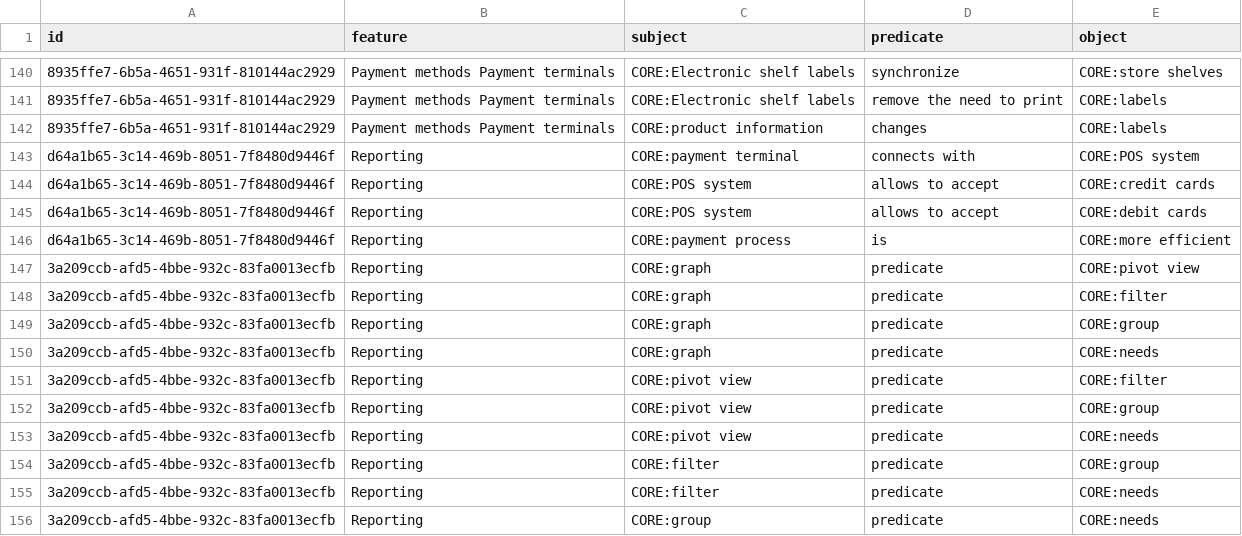
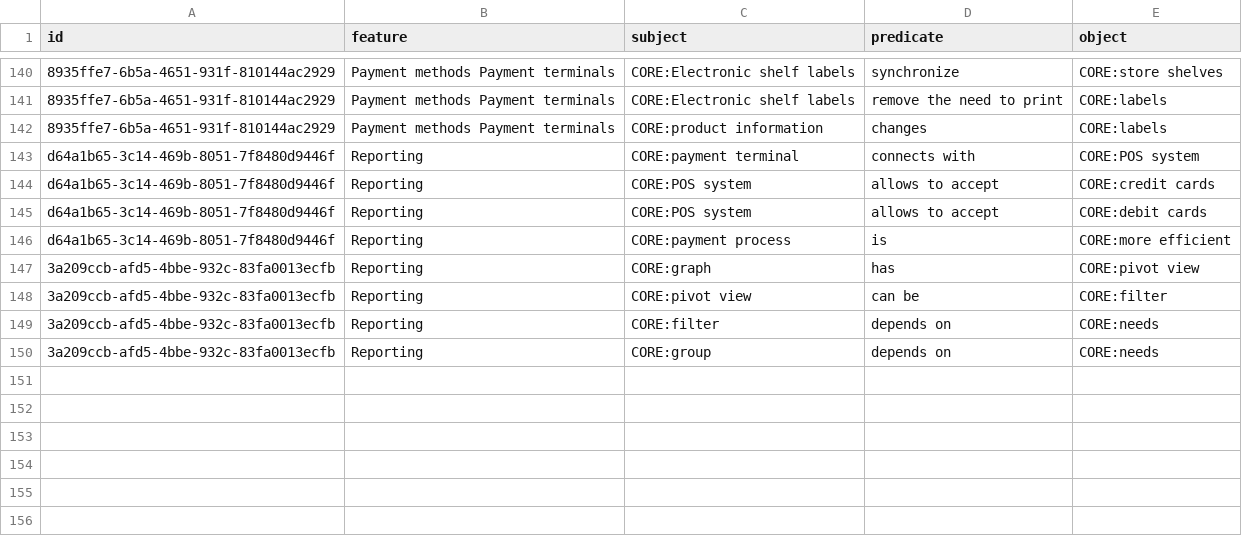
Before and after one commit to fahmisyaifudin/neo4j-requirement-rag, a CSV file: data/odoo_pos_result.csv, drawn as a sheet; only a part is shown, gaps mark what is left out.

Commit message:
Feat: update datasets

```diff
--- a/data/odoo_pos_result.csv
+++ b/data/odoo_pos_result.csv
@@ -146,11 +146,5 @@ d64a1b65-3c14-469b-8051-7f8480d9446f,Reporting ,CORE:POS system, allows to accep
 d64a1b65-3c14-469b-8051-7f8480d9446f,Reporting ,CORE:payment process, is, CORE:more efficient
-3a209ccb-afd5-4bbe-932c-83fa0013ecfb,Reporting ,CORE:graph,predicate,CORE:pivot view
-3a209ccb-afd5-4bbe-932c-83fa0013ecfb,Reporting ,CORE:graph,predicate,CORE:filter
-3a209ccb-afd5-4bbe-932c-83fa0013ecfb,Reporting ,CORE:graph,predicate,CORE:group
-3a209ccb-afd5-4bbe-932c-83fa0013ecfb,Reporting ,CORE:graph,predicate,CORE:needs
-3a209ccb-afd5-4bbe-932c-83fa0013ecfb,Reporting ,CORE:pivot view,predicate,CORE:filter
-3a209ccb-afd5-4bbe-932c-83fa0013ecfb,Reporting ,CORE:pivot view,predicate,CORE:group
-3a209ccb-afd5-4bbe-932c-83fa0013ecfb,Reporting ,CORE:pivot view,predicate,CORE:needs
-3a209ccb-afd5-4bbe-932c-83fa0013ecfb,Reporting ,CORE:filter,predicate,CORE:group
-3a209ccb-afd5-4bbe-932c-83fa0013ecfb,Reporting ,CORE:filter,predicate,CORE:needs
-3a209ccb-afd5-4bbe-932c-83fa0013ecfb,Reporting ,CORE:group,predicate,CORE:needs
+3a209ccb-afd5-4bbe-932c-83fa0013ecfb,Reporting ,CORE:graph,has,CORE:pivot view
+3a209ccb-afd5-4bbe-932c-83fa0013ecfb,Reporting ,CORE:pivot view,can be,CORE:filter
+3a209ccb-afd5-4bbe-932c-83fa0013ecfb,Reporting ,CORE:filter,depends on,CORE:needs
+3a209ccb-afd5-4bbe-932c-83fa0013ecfb,Reporting ,CORE:group,depends on,CORE:needs
```
Also changed, not shown: 17 other files.
